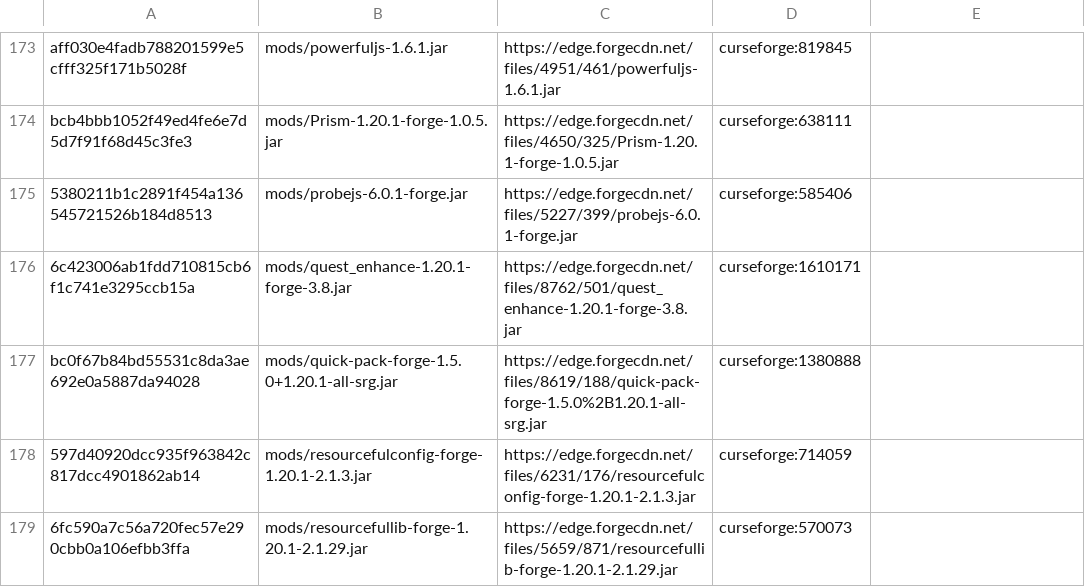
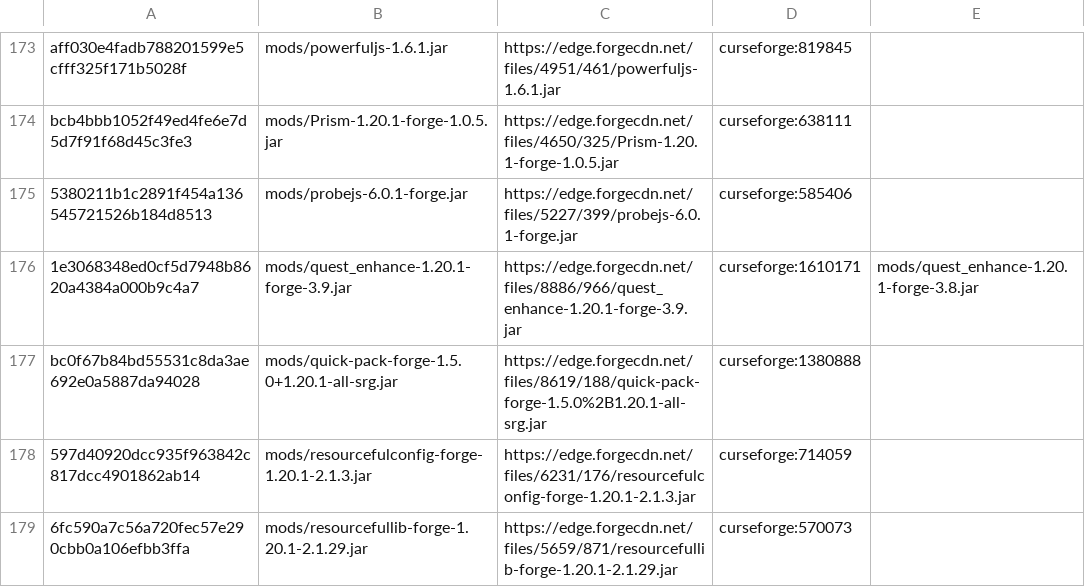
Before and after one commit to Eternal-Snowstorm/Create-Mechanism-and-Innovation, a TSV file: updater/update.tsv, drawn as a sheet; only a part is shown, gaps mark what is left out; the diff covers the shown part only.

```diff
--- a/updater/update.tsv
+++ b/updater/update.tsv
@@ -175,3 +175,3 @@ bcb4bbb1052f49ed4fe6e7d5d7f91f68d45c3fe3	mods/Prism-1.20.1-forge-1.0.5.jar	https
 5380211b1c2891f454a136545721526b184d8513	mods/probejs-6.0.1-forge.jar	https://edge.forgecdn.net/files/5227/399/probejs-6.0.1-forge.jar	curseforge:585406	
-6c423006ab1fdd710815cb6f1c741e3295ccb15a	mods/quest_enhance-1.20.1-forge-3.8.jar	https://edge.forgecdn.net/files/8762/501/quest_enhance-1.20.1-forge-3.8.jar	curseforge:1610171	
+1e3068348ed0cf5d7948b8620a4384a000b9c4a7	mods/quest_enhance-1.20.1-forge-3.9.jar	https://edge.forgecdn.net/files/8886/966/quest_enhance-1.20.1-forge-3.9.jar	curseforge:1610171	mods/quest_enhance-1.20.1-forge-3.8.jar
 bc0f67b84bd55531c8da3ae692e0a5887da94028	mods/quick-pack-forge-1.5.0+1.20.1-all-srg.jar	https://edge.forgecdn.net/files/8619/188/quick-pack-forge-1.5.0%2B1.20.1-all-srg.jar	curseforge:1380888	
```
Also changed, not shown: 1 added row, 1 removed row and 16 edited cells elsewhere in this file, updater/delete.tsv, 1 other file.
